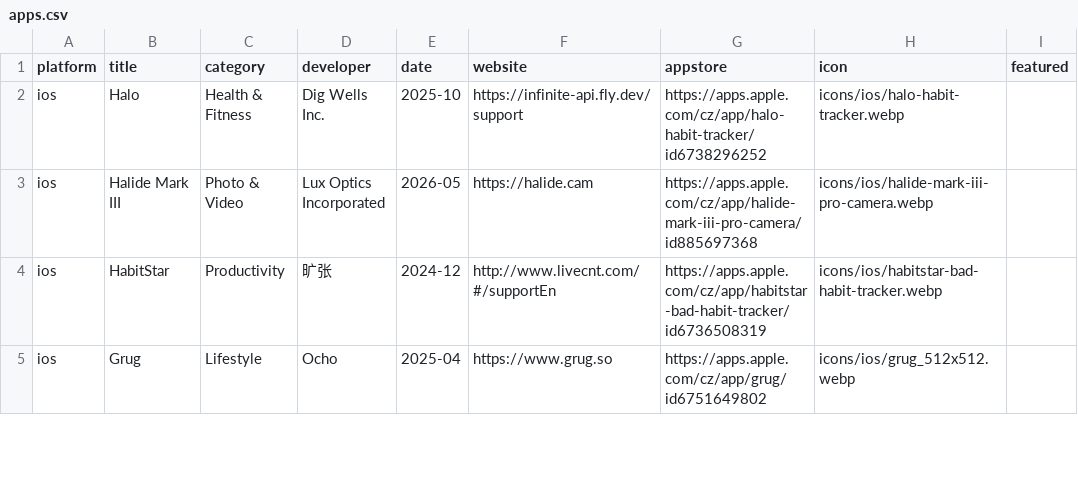
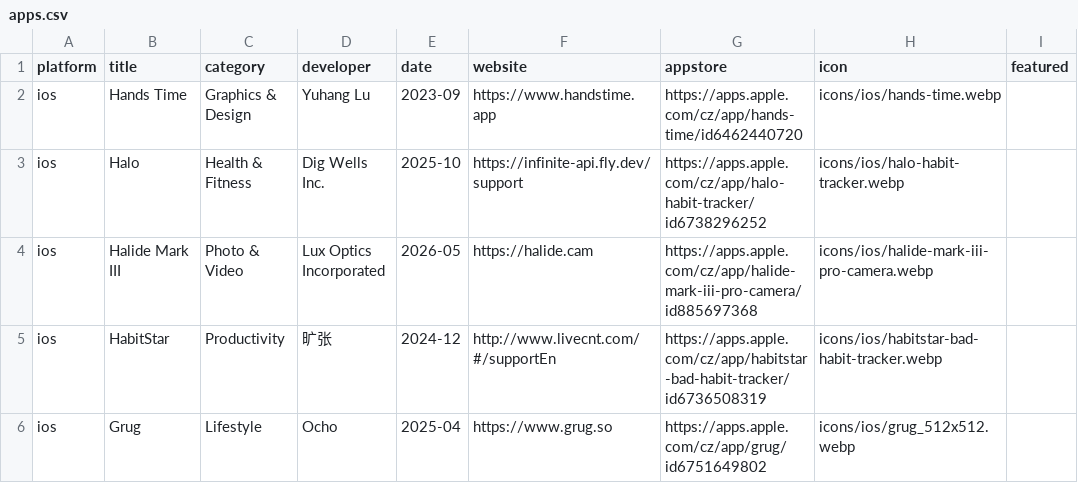
Before and after one commit to Manekenthe/IconSpace, a CSV file: data/apps.csv, drawn as a sheet; only a part is shown; the diff names each change by its address in the sheet, - before the commit and + after, or states it on an @@ line.

Commit message:
Update apps.csv

```diff
--- a/data/apps.csv
+++ b/data/apps.csv
+row 2: ios | Hands Time | Graphics & Design | Yuhang Lu | 2023-09 | https://www.handstime.app | https://apps.apple.com/cz/app/hands-time/id6462440720 | icons/ios/hands-time.webp
```
